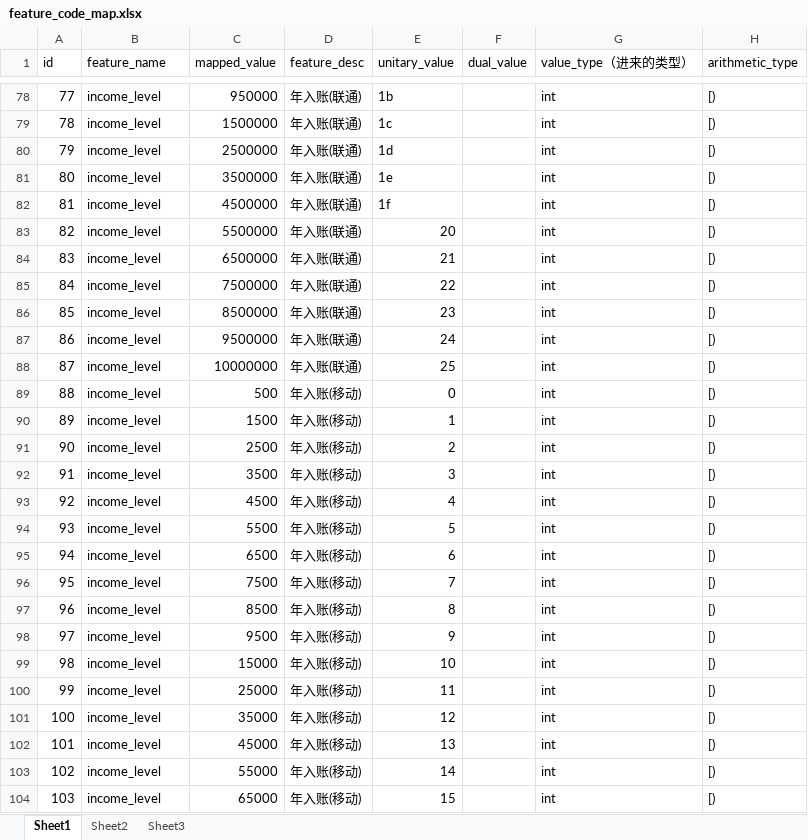
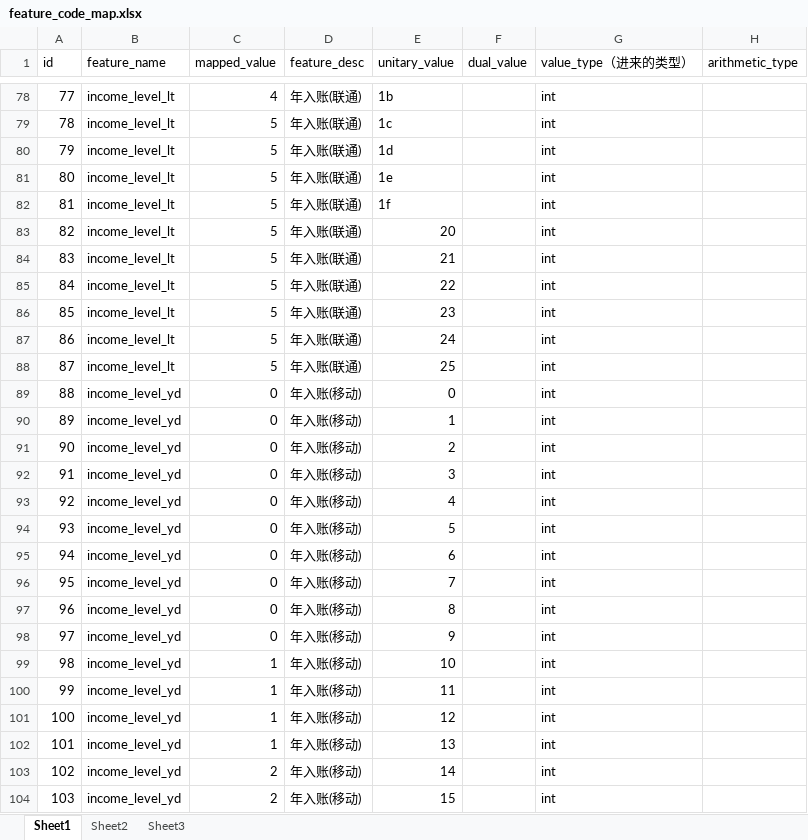
Before and after one commit to diudiu/featurefactory, an Excel workbook: tool_box/conf_auto_fill/feature_code_map.xlsx, sheet Sheet1, drawn as a sheet; only a part is shown, gaps mark what is left out; values as stored, in another font and other column widths than the file's, no cell formats; the diff covers the shown part only; the diff names each change by its address in the sheet, - before the commit and + after, or states it on an @@ line.

```diff
--- a/tool_box/conf_auto_fill/feature_code_map.xlsx (sheet Sheet1)
+++ b/tool_box/conf_auto_fill/feature_code_map.xlsx (sheet Sheet1)
-B78:B88 (feature_name): income_level
+B78:B88 (feature_name): income_level_lt
-C78 (mapped_value): 950000
+C78 (mapped_value): 4
-H78:H104 (arithmetic_type): [)
+H78:H104 (arithmetic_type): (empty)
-C79 (mapped_value): 1500000
+C79 (mapped_value): 5
-C80 (mapped_value): 2500000
+C80 (mapped_value): 5
-C81 (mapped_value): 3500000
+C81 (mapped_value): 5
-C82 (mapped_value): 4500000
+C82 (mapped_value): 5
-C83 (mapped_value): 5500000
+C83 (mapped_value): 5
-C84 (mapped_value): 6500000
+C84 (mapped_value): 5
-C85 (mapped_value): 7500000
+C85 (mapped_value): 5
-C86 (mapped_value): 8500000
+C86 (mapped_value): 5
-C87 (mapped_value): 9500000
+C87 (mapped_value): 5
-C88 (mapped_value): 10000000
+C88 (mapped_value): 5
-B89:B104 (feature_name): income_level
+B89:B104 (feature_name): income_level_yd
-C89 (mapped_value): 500
+C89 (mapped_value): 0
-C90 (mapped_value): 1500
+C90 (mapped_value): 0
-C91 (mapped_value): 2500
+C91 (mapped_value): 0
-C92 (mapped_value): 3500
+C92 (mapped_value): 0
-C93 (mapped_value): 4500
+C93 (mapped_value): 0
-C94 (mapped_value): 5500
+C94 (mapped_value): 0
-C95 (mapped_value): 6500
+C95 (mapped_value): 0
-C96 (mapped_value): 7500
+C96 (mapped_value): 0
-C97 (mapped_value): 8500
+C97 (mapped_value): 0
-C98 (mapped_value): 9500
+C98 (mapped_value): 0
-C99 (mapped_value): 15000
+C99 (mapped_value): 1
-C100 (mapped_value): 25000
+C100 (mapped_value): 1
-C101 (mapped_value): 35000
+C101 (mapped_value): 1
-C102 (mapped_value): 45000
+C102 (mapped_value): 1
-C103 (mapped_value): 55000
+C103 (mapped_value): 2
-C104 (mapped_value): 65000
+C104 (mapped_value): 2
```
Also changed, not shown: 1 added row, 282 edited cells and row numbers in column A elsewhere in this sheet, cell formats, 4 other files.
